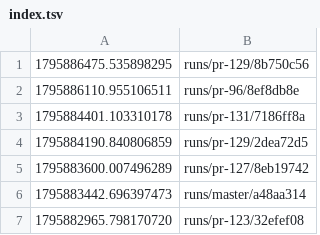
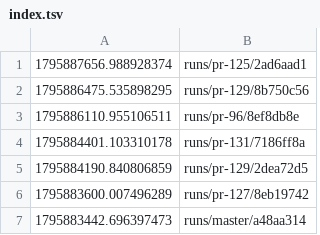
Before and after one commit to tomerab1/quat-3d, a TSV file: runs/index.tsv, drawn as a sheet; only a part is shown; the shorter side is filled out with more unchanged rows; the diff names each change by its address in the sheet, - before the commit and + after, or states it on an @@ line.

```diff
--- a/runs/index.tsv
+++ b/runs/index.tsv
+row 1: 1795887656.988928374 | runs/pr-125/2ad6aad1
```
Also changed, not shown: 14 other files.
